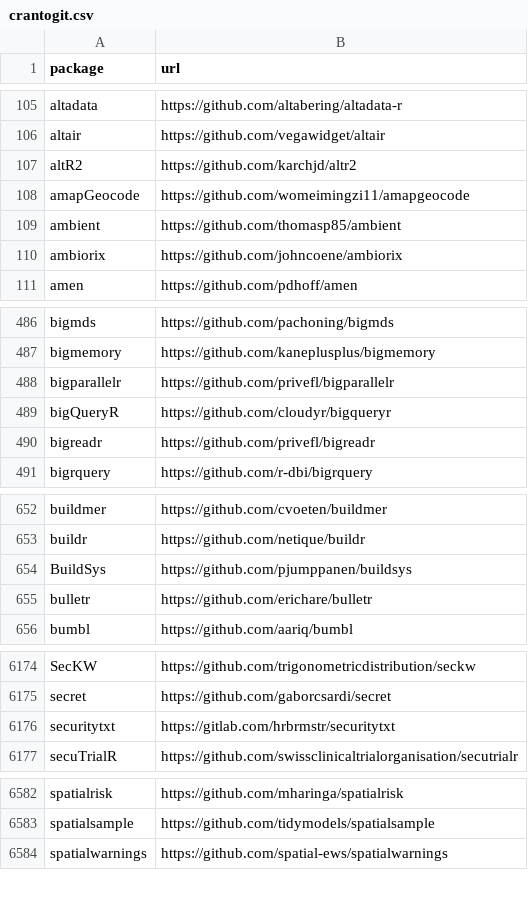
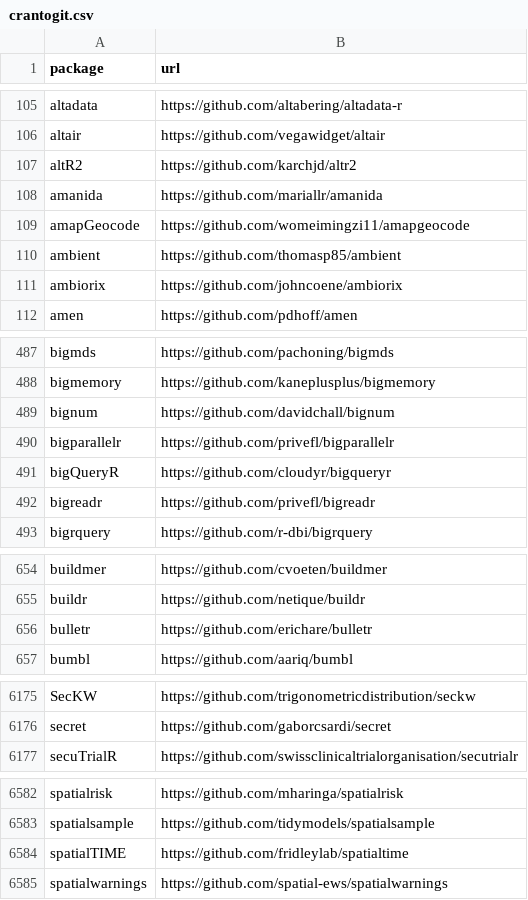
Before and after one commit to r-universe-org/cran-to-git, a CSV file: crantogit.csv, drawn as a sheet; only a part is shown, gaps mark what is left out; removed rows and columns are numbered as before the commit, all else as after; the diff covers the shown part only; the diff names each change by its address in the sheet, - before the commit and + after, or states it on an @@ line.

```diff
--- a/crantogit.csv
+++ b/crantogit.csv
+row 108: amanida | https://github.com/mariallr/amanida
+row 489: bignum | https://github.com/davidchall/bignum
-row 654: BuildSys | https://github.com/pjumppanen/buildsys
-row 6176: securitytxt | https://gitlab.com/hrbrmstr/securitytxt
+row 6584: spatialTIME | https://github.com/fridleylab/spatialtime
```
Also changed, not shown: 2 edited cells elsewhere in this file, 11 other files.
